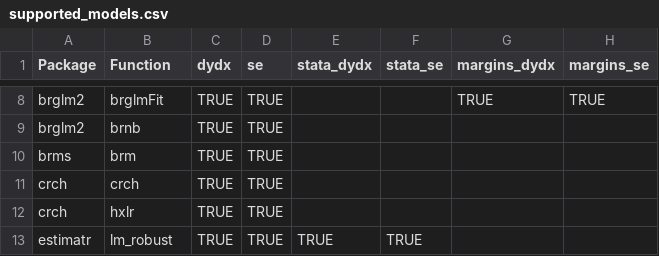
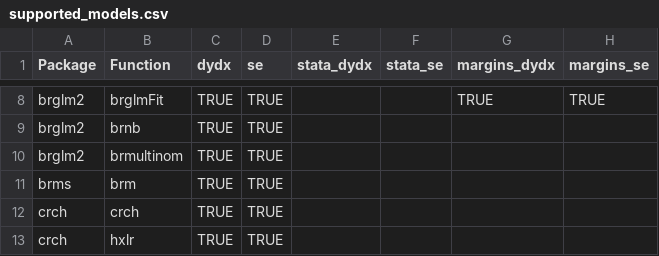
Before and after one commit to vincentarelbundock/marginaleffects, a CSV file: data-raw/supported_models.csv, drawn as a sheet; only a part is shown, gaps mark what is left out; the shorter side is filled out with more unchanged rows.

Commit message:
brmultinom

```diff
--- a/data-raw/supported_models.csv
+++ b/data-raw/supported_models.csv
@@ -9,2 +9,3 @@ brglm2,brglmFit,TRUE,TRUE,,,TRUE,TRUE
 brglm2,brnb,TRUE,TRUE,,,,
+brglm2,brmultinom,TRUE,TRUE,,,,
 brms,brm,TRUE,TRUE,,,,
```
Also changed, not shown: 11 other files.
